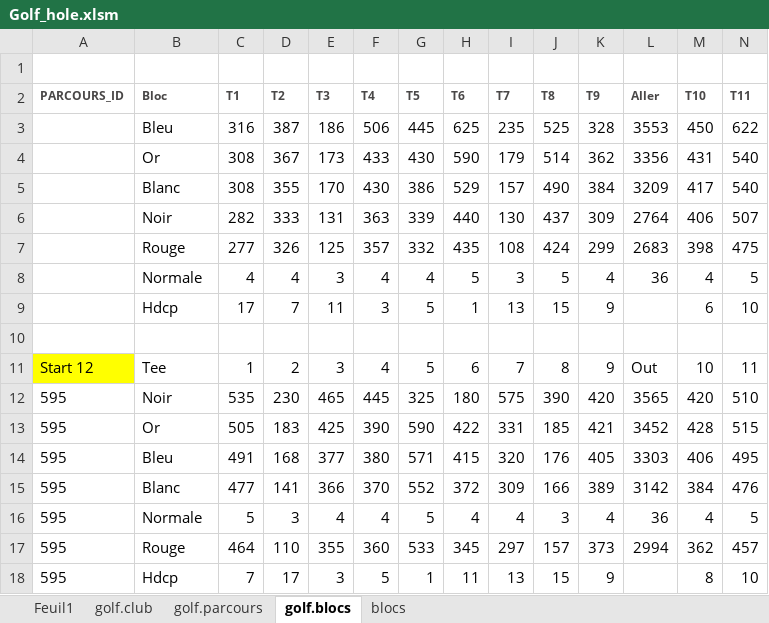
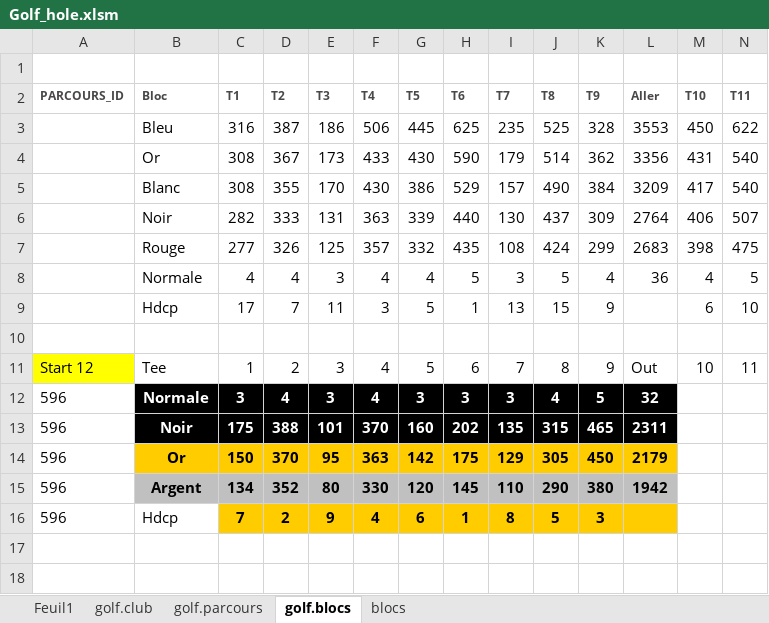
Before and after one commit to cdore00/golf, an Excel workbook: Golf_hole.xlsm, sheet golf.blocs, drawn as a sheet; only a part is shown; values as stored, in another font and other column widths than the file's, no borders; charts and pictures not drawn; removed rows and columns are numbered as before the commit, all else as after; rows hold the shown columns only; the diff names each change by its address in the sheet, - before the commit and + after, or states it on an @@ line.

Commit message:
Add files via upload

```diff
--- a/Golf_hole.xlsm (sheet golf.blocs)
+++ b/Golf_hole.xlsm (sheet golf.blocs)
-row 12: 595 | Noir | 535 | 230 | 465 | 445 | 325 | 180 | 575 | 390 | 420 | 3565 | 420 | 510
-row 13: 595 | Or | 505 | 183 | 425 | 390 | 590 | 422 | 331 | 185 | 421 | 3452 | 428 | 515
-row 14: 595 | Bleu | 491 | 168 | 377 | 380 | 571 | 415 | 320 | 176 | 405 | 3303 | 406 | 495
-row 15: 595 | Blanc | 477 | 141 | 366 | 370 | 552 | 372 | 309 | 166 | 389 | 3142 | 384 | 476
-row 16: 595 | Normale | 5 | 3 | 4 | 4 | 5 | 4 | 4 | 3 | 4 | 36 | 4 | 5
-row 17: 595 | Rouge | 464 | 110 | 355 | 360 | 533 | 345 | 297 | 157 | 373 | 2994 | 362 | 457
-row 18: 595 | Hdcp | 7 | 17 | 3 | 5 | 1 | 11 | 13 | 15 | 9 |  | 8 | 10
+row 12: 596 | Normale | 3 | 4 | 3 | 4 | 3 | 3 | 3 | 4 | 5 | 32
+row 13: 596 | Noir | 175 | 388 | 101 | 370 | 160 | 202 | 135 | 315 | 465 | 2311
+row 14: 596 | Or | 150 | 370 | 95 | 363 | 142 | 175 | 129 | 305 | 450 | 2179
+row 15: 596 | Argent | 134 | 352 | 80 | 330 | 120 | 145 | 110 | 290 | 380 | 1942
+row 16: 596 | Hdcp | 7 | 2 | 9 | 4 | 6 | 1 | 8 | 5 | 3
```
Also changed, not shown: sheet golf.parcours, sheet golf.club, sheet blocs, charts or pictures.
